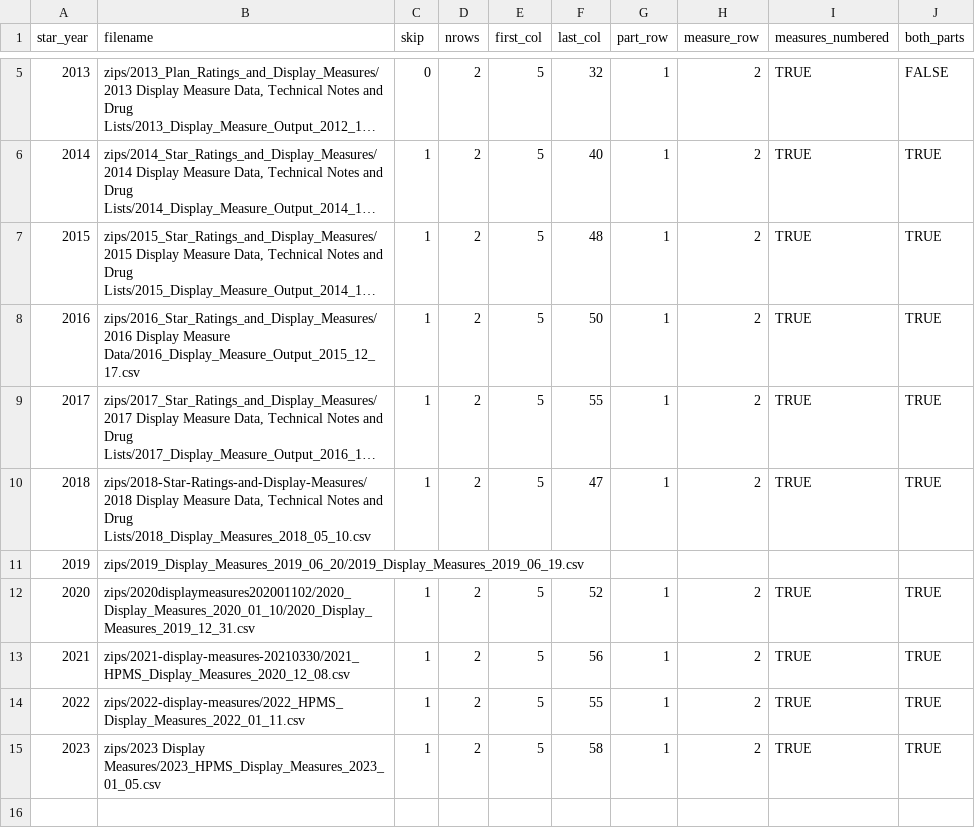
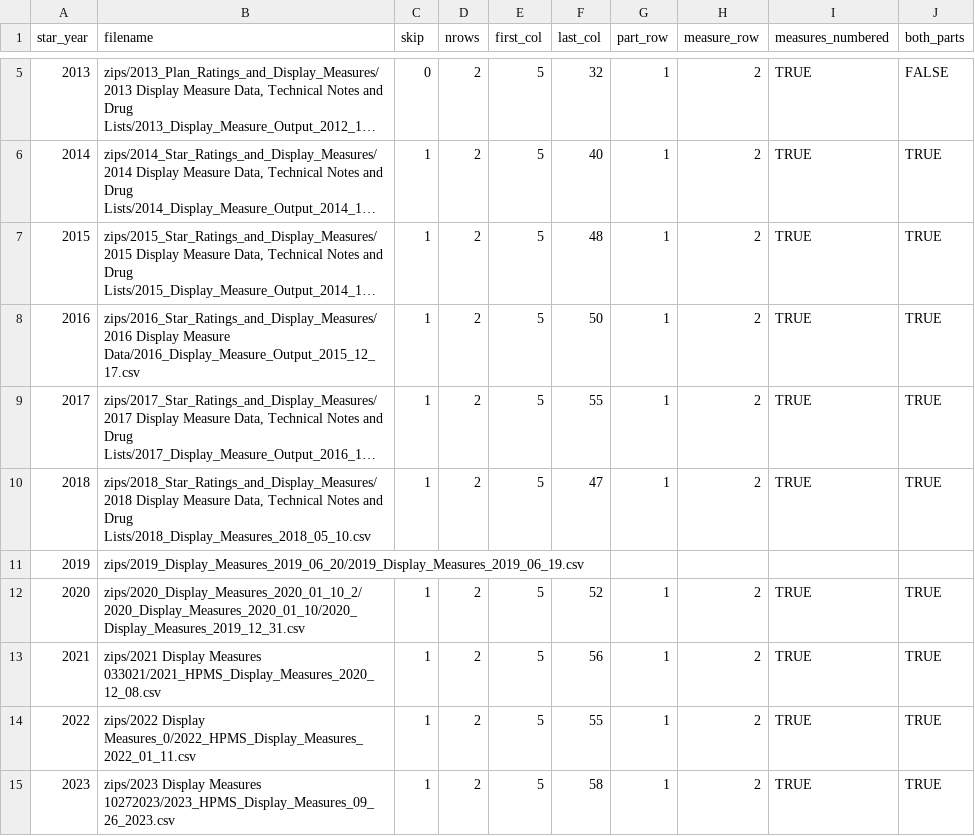
Before and after one commit to jimurick/cmsdata, a CSV file: Stars - Health Plans/tables/file_info_display.csv, drawn as a sheet; only a part is shown, gaps mark what is left out; long unchanged cells end in …; the diff names each change by its address in the sheet, - before the commit and + after, or states it on an @@ line.

Commit message:
Fixed health plan stars script 03

```diff
--- a/Stars - Health Plans/tables/file_info_display.csv
+++ b/Stars - Health Plans/tables/file_info_display.csv
-B10 (filename): zips/2018-Star-Ratings-and-Display-Measures/2018 Display Measure…
+B10 (filename): zips/2018_Star_Ratings_and_Display_Measures/2018 Display Measure…
-B12 (filename): zips/2020displaymeasures202001102/2020_Display_Measures_2020_01_10/2020_Display_Measures_2019_12_31.csv
+B12 (filename): zips/2020_Display_Measures_2020_01_10_2/2020_Display_Measures_2020_01_10/2020_Display_Measures_2019_12_31.csv
-B13 (filename): zips/2021-display-measures-20210330/2021_HPMS_Display_Measures_2020_12_08.csv
+B13 (filename): zips/2021 Display Measures 033021/2021_HPMS_Display_Measures_2020_12_08.csv
-B14 (filename): zips/2022-display-measures/2022_HPMS_Display_Measures_2022_01_11.csv
+B14 (filename): zips/2022 Display Measures_0/2022_HPMS_Display_Measures_2022_01_11.csv
-B15 (filename): zips/2023 Display Measures/2023_HPMS_Display_Measures_2023_01_05.csv
+B15 (filename): zips/2023 Display Measures 10272023/2023_HPMS_Display_Measures_09_26_2023.csv
```
Also changed, not shown: 1 other file.
